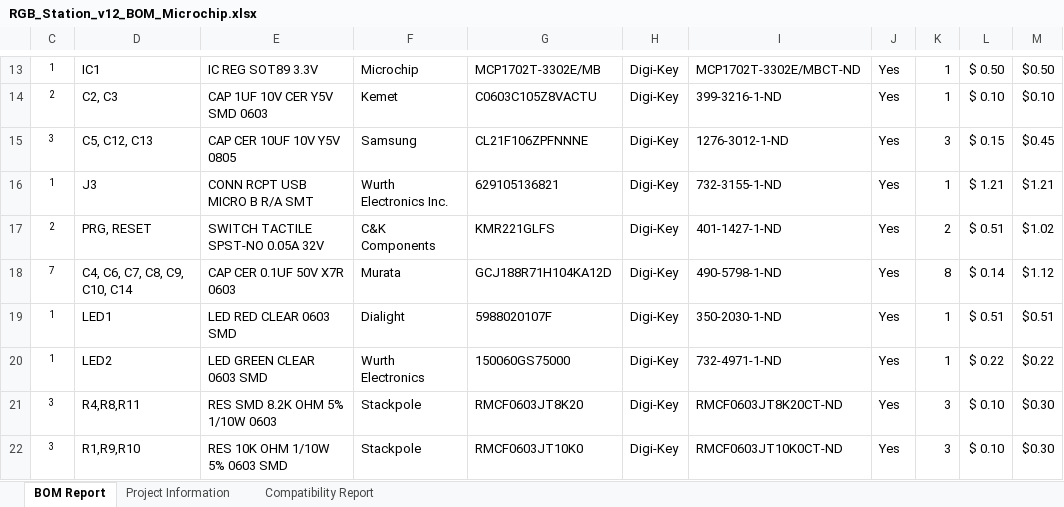
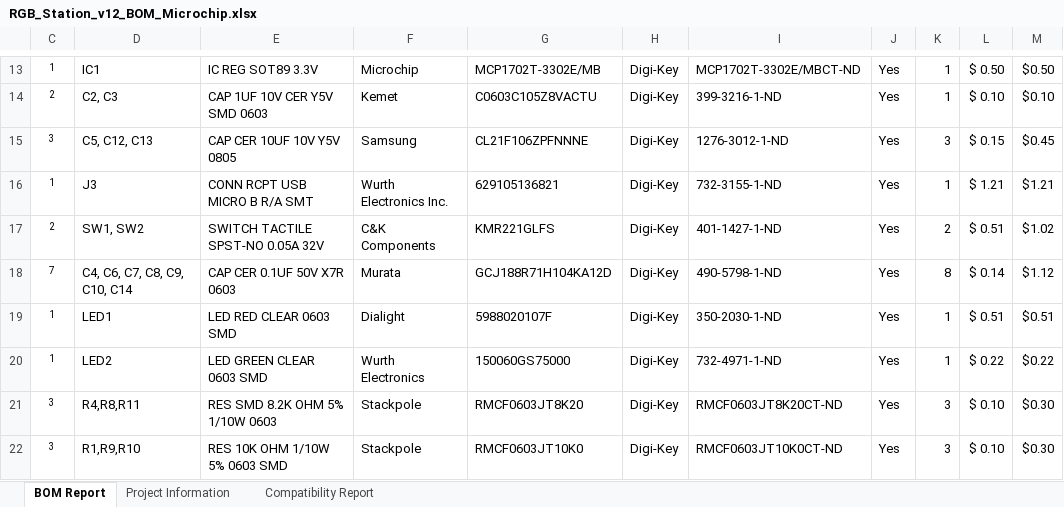
Before and after one commit to chipKIT32/RGB_Station, an Excel workbook: board_v12/RGB_Station_v12_BOM_Microchip.xlsx, sheet BOM Report, drawn as a sheet; only a part is shown, gaps mark what is left out; values as stored, in another font and other column widths than the file's, no borders; the diff names each change by its address in the sheet, - before the commit and + after, or states it on an @@ line.

Commit message:
Updated refdes for switches to SW1 and SW2.

```diff
--- a/board_v12/RGB_Station_v12_BOM_Microchip.xlsx (sheet BOM Report)
+++ b/board_v12/RGB_Station_v12_BOM_Microchip.xlsx (sheet BOM Report)
-D17: PRG, RESET
+D17: SW1, SW2
```
